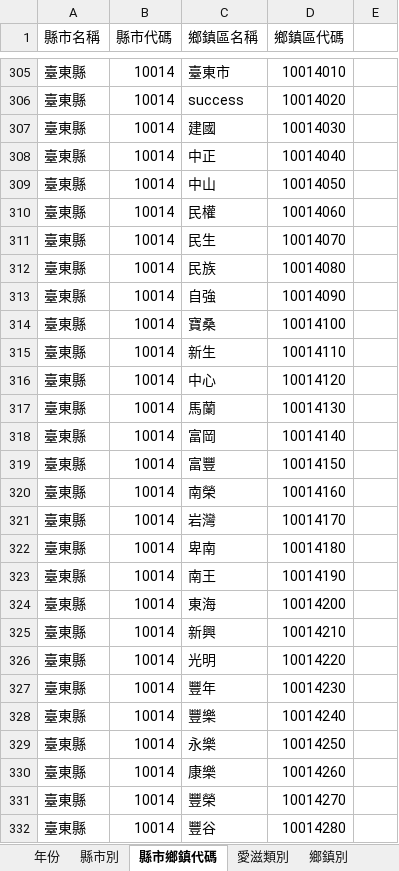
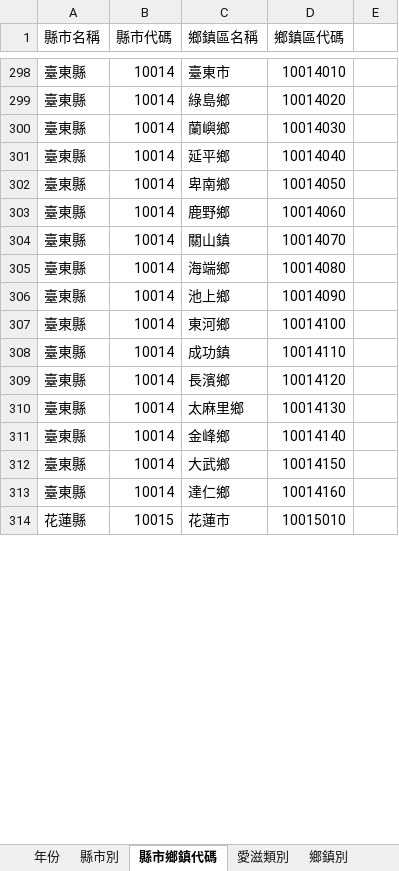
Before and after one commit to yizhen30/twPHIP2024, an Excel workbook: Power BI Design/關聯.xlsx, sheet 縣市鄉鎮代碼, drawn as a sheet; only a part is shown, gaps mark what is left out; the shorter side is filled out with more unchanged rows; values as stored, in another font and other column widths than the file's, no borders; removed rows and columns are numbered as before the commit, all else as after; the diff covers the shown part only; the diff names each change by its address in the sheet, - before the commit and + after, or states it on an @@ line.

```diff
--- a/Power BI Design/關聯.xlsx (sheet 縣市鄉鎮代碼)
+++ b/Power BI Design/關聯.xlsx (sheet 縣市鄉鎮代碼)
-C299 (鄉鎮區名稱): success
+C299 (鄉鎮區名稱): 綠島鄉
-C300 (鄉鎮區名稱): 建國
+C300 (鄉鎮區名稱): 蘭嶼鄉
-C301 (鄉鎮區名稱): 中正
+C301 (鄉鎮區名稱): 延平鄉
-C302 (鄉鎮區名稱): 中山
+C302 (鄉鎮區名稱): 卑南鄉
-C303 (鄉鎮區名稱): 民權
+C303 (鄉鎮區名稱): 鹿野鄉
-C304 (鄉鎮區名稱): 民生
+C304 (鄉鎮區名稱): 關山鎮
-C305 (鄉鎮區名稱): 民族
+C305 (鄉鎮區名稱): 海端鄉
-C306 (鄉鎮區名稱): 自強
+C306 (鄉鎮區名稱): 池上鄉
-C307 (鄉鎮區名稱): 寶桑
+C307 (鄉鎮區名稱): 東河鄉
-C308 (鄉鎮區名稱): 新生
+C308 (鄉鎮區名稱): 成功鎮
-C309 (鄉鎮區名稱): 中心
+C309 (鄉鎮區名稱): 長濱鄉
-C310 (鄉鎮區名稱): 馬蘭
+C310 (鄉鎮區名稱): 太麻里鄉
-C311 (鄉鎮區名稱): 富岡
+C311 (鄉鎮區名稱): 金峰鄉
-C312 (鄉鎮區名稱): 富豐
+C312 (鄉鎮區名稱): 大武鄉
-C313 (鄉鎮區名稱): 南榮
+C313 (鄉鎮區名稱): 達仁鄉
-row 321: 臺東縣 | 10014 | 岩灣 | 10014170
-row 322: 臺東縣 | 10014 | 卑南 | 10014180
-row 323: 臺東縣 | 10014 | 南王 | 10014190
-row 324: 臺東縣 | 10014 | 東海 | 10014200
-row 325: 臺東縣 | 10014 | 新興 | 10014210
-row 326: 臺東縣 | 10014 | 光明 | 10014220
-row 327: 臺東縣 | 10014 | 豐年 | 10014230
-row 328: 臺東縣 | 10014 | 豐樂 | 10014240
-row 329: 臺東縣 | 10014 | 永樂 | 10014250
-row 330: 臺東縣 | 10014 | 康樂 | 10014260
-row 331: 臺東縣 | 10014 | 豐榮 | 10014270
-row 332: 臺東縣 | 10014 | 豐谷 | 10014280
```
Also changed, not shown: 60 added rows, 78 removed rows and 14 edited cells elsewhere in this sheet, 1 other file.
